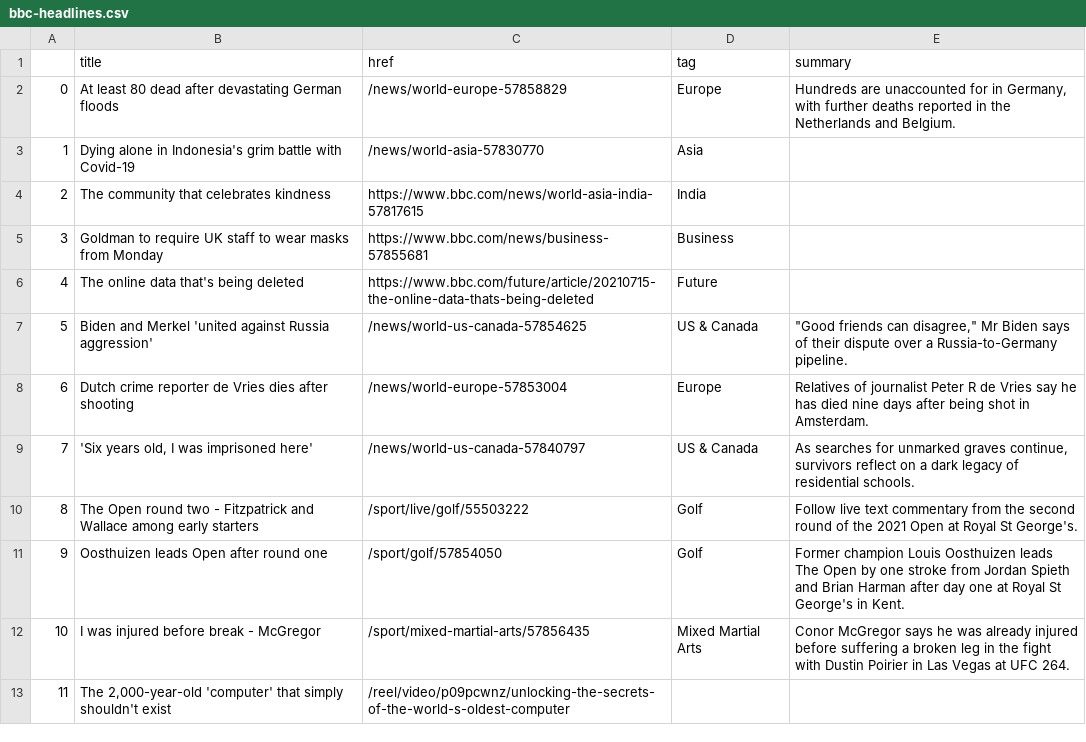
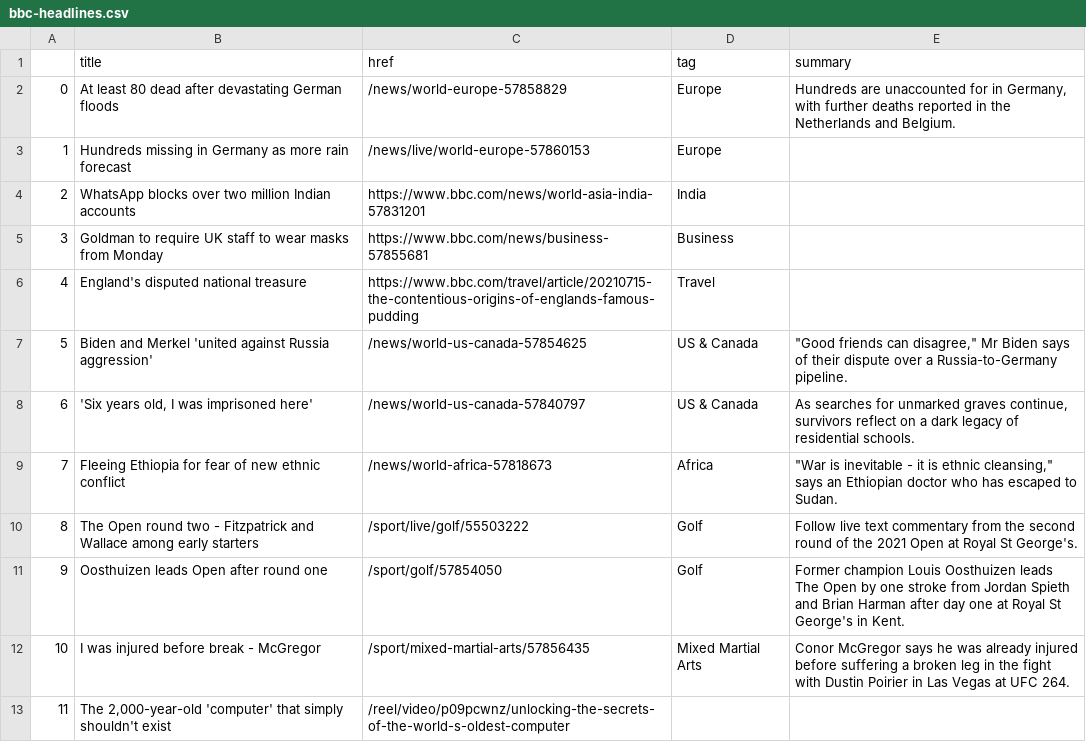
Before and after one commit to jgulane/Autoscraper, a CSV file: bbc-headlines.csv, drawn as a sheet; only a part is shown; the diff covers the shown part only.

```diff
--- a/bbc-headlines.csv
+++ b/bbc-headlines.csv
@@ -2,9 +2,9 @@
 0,At least 80 dead after devastating German floods,/news/world-europe-57858829,Europe,"Hundreds are unaccounted for in Germany, with further deaths reported in the Netherlands and Belgium."
-1,Dying alone in Indonesia's grim battle with Covid-19,/news/world-asia-57830770,Asia,
-2,The community that celebrates kindness,https://www.bbc.com/news/world-asia-india-57817615,India,
+1,Hundreds missing in Germany as more rain forecast,/news/live/world-europe-57860153,Europe,
+2,WhatsApp blocks over two million Indian accounts,https://www.bbc.com/news/world-asia-india-57831201,India,
 3,Goldman to require UK staff to wear masks from Monday,https://www.bbc.com/news/business-57855681,Business,
-4,The online data that's being deleted,https://www.bbc.com/future/article/20210715-the-online-data-thats-being-deleted,Future,
+4,England's disputed national treasure,https://www.bbc.com/travel/article/20210715-the-contentious-origins-of-englands-famous-pudding,Travel,
 5,Biden and Merkel 'united against Russia aggression',/news/world-us-canada-57854625,US & Canada,"""Good friends can disagree,"" Mr Biden says of their dispute over a Russia-to-Germany pipeline."
-6,Dutch crime reporter de Vries dies after shooting,/news/world-europe-57853004,Europe,Relatives of journalist Peter R de Vries say he has died nine days after being shot in Amsterdam.
-7,"'Six years old, I was imprisoned here'",/news/world-us-canada-57840797,US & Canada,"As searches for unmarked graves continue, survivors reflect on a dark legacy of residential schools."
+6,"'Six years old, I was imprisoned here'",/news/world-us-canada-57840797,US & Canada,"As searches for unmarked graves continue, survivors reflect on a dark legacy of residential schools."
+7,Fleeing Ethiopia for fear of new ethnic conflict,/news/world-africa-57818673,Africa,"""War is inevitable - it is ethnic cleansing,"" says an Ethiopian doctor who has escaped to Sudan."
 8,The Open round two - Fitzpatrick and Wallace among early starters,/sport/live/golf/55503222,Golf,Follow live text commentary from the second round of the 2021 Open at Royal St George's.
```
Also changed, not shown: 32 edited cells elsewhere in this file.
